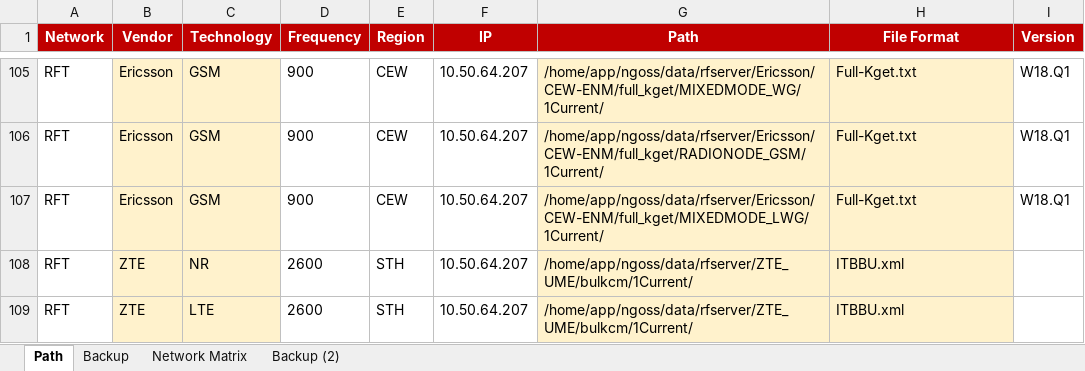
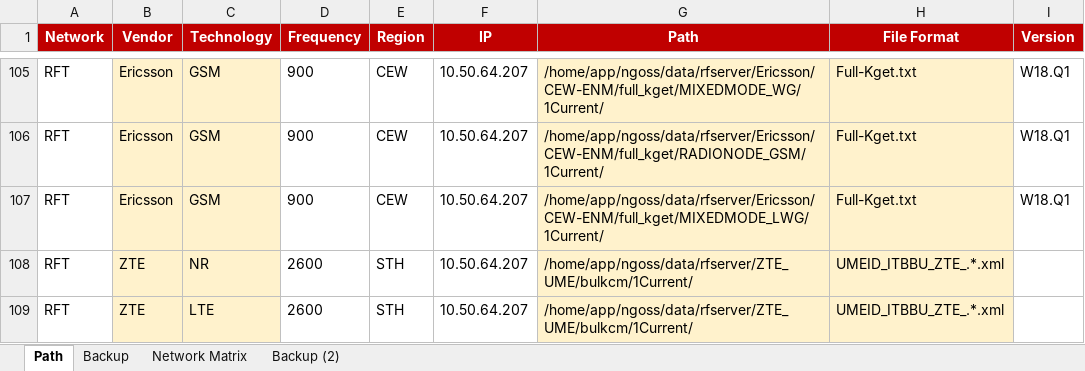
Before and after one commit to hipda99/RanBaseline, an Excel workbook: config/dev/RawFilePathCollection.xlsx, sheet Path, drawn as a sheet; only a part is shown, gaps mark what is left out; values as stored, in another font and other column widths than the file's, no borders; the diff names each change by its address in the sheet, - before the commit and + after, or states it on an @@ line.

Commit message:
Fix file format

```diff
--- a/config/dev/RawFilePathCollection.xlsx (sheet Path)
+++ b/config/dev/RawFilePathCollection.xlsx (sheet Path)
-H108:H109 (File Format): ITBBU.xml
+H108:H109 (File Format): UMEID_ITBBU_ZTE_.*.xml
```
Also changed, not shown: 1 other file.
